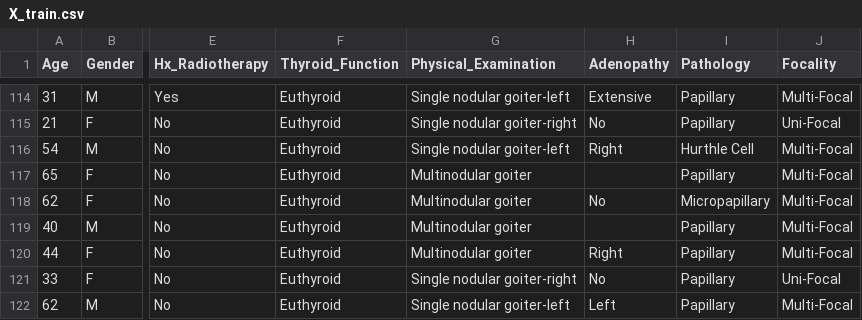
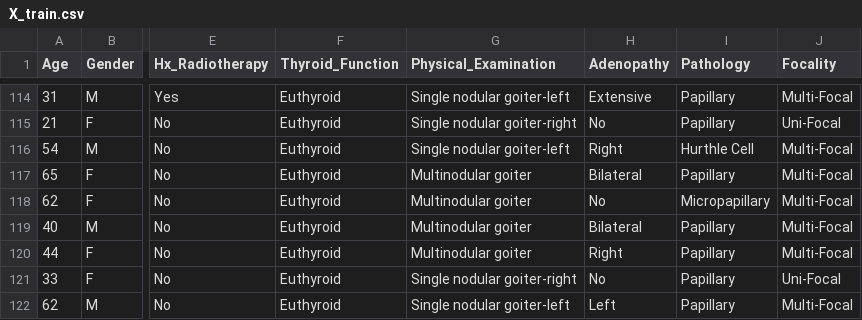
Before and after one commit to JohnPaulinePineda/Portfolio_Project_59, a CSV file: datasets/final/train/features/X_train.csv, drawn as a sheet; only a part is shown, gaps mark what is left out; the diff covers the shown part only; the diff names each change by its address in the sheet, - before the commit and + after, or states it on an @@ line.

```diff
--- a/datasets/final/train/features/X_train.csv
+++ b/datasets/final/train/features/X_train.csv
-H117 (Adenopathy): (empty)
+H117 (Adenopathy): Bilateral
-H119 (Adenopathy): (empty)
+H119 (Adenopathy): Bilateral
```
Also changed, not shown: 21 edited cells elsewhere in this file, datasets/final/train/thyroid_cancer_train.csv, datasets/final/validation/features/X_validation.csv, 6 other files.
